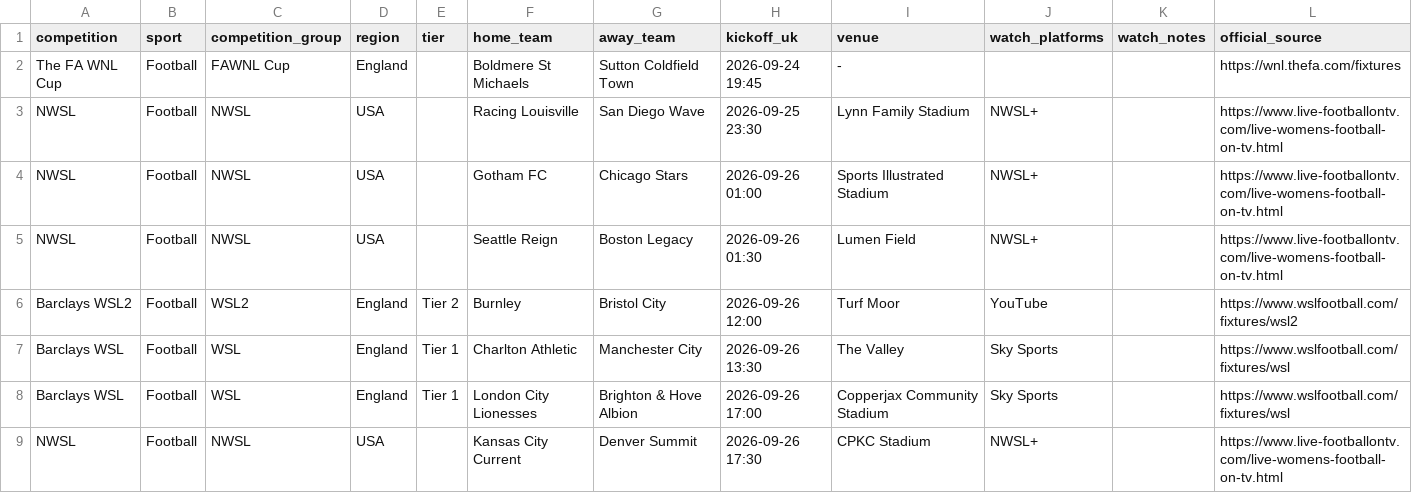
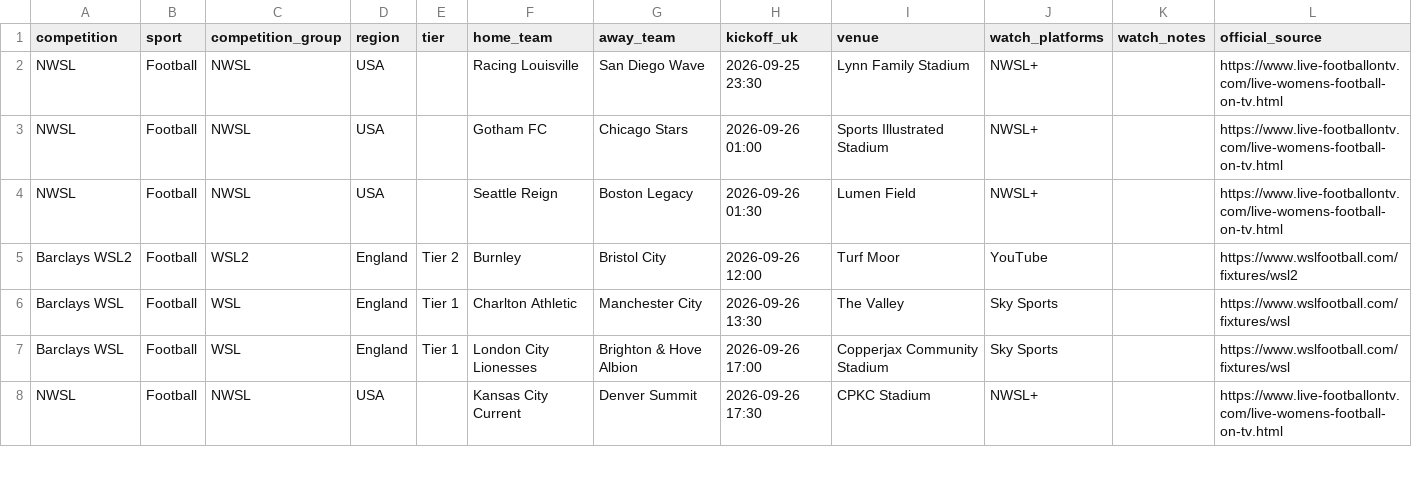
Before and after one commit to claremcewen/football-fixture-app-clean, a CSV file: data/fixtures_all.csv, drawn as a sheet; only a part is shown; the diff names each change by its address in the sheet, - before the commit and + after, or states it on an @@ line.

```diff
--- a/data/fixtures_all.csv
+++ b/data/fixtures_all.csv
-row 2: The FA WNL Cup | Football | FAWNL Cup | England |  | Boldmere St Michaels | Sutton Coldfield Town | 2026-09-24 19:45 | - |  |  | https://wnl.thefa.com/fixtures
```
Also changed, not shown: data/results_all.csv, 2 other files.
